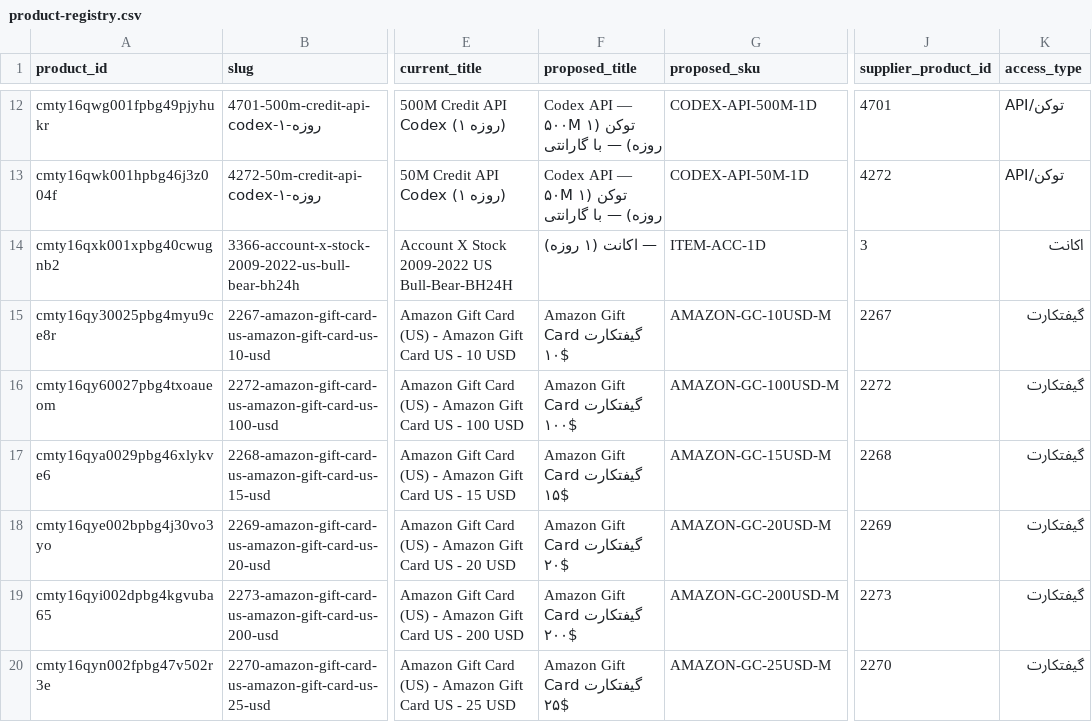
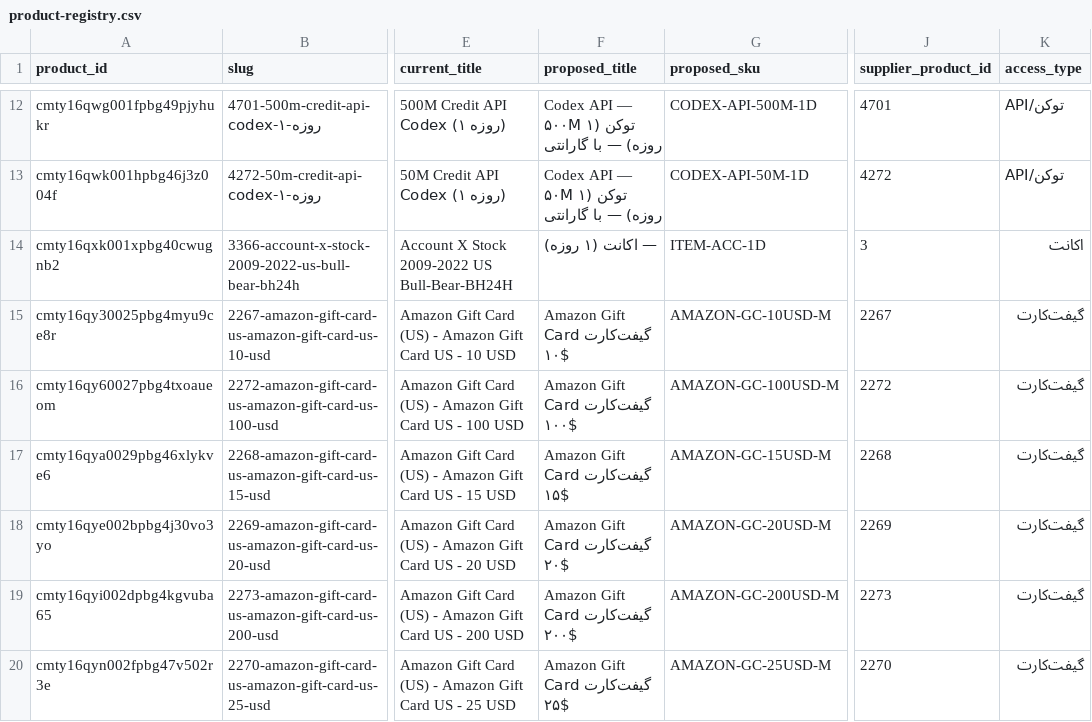
Before and after one commit to matmat1374/licenseland, a CSV file: docs/catalog-audit/product-registry.csv, drawn as a sheet; only a part is shown, gaps mark what is left out; the diff covers the shown part only; the diff names each change by its address in the sheet, - before the commit and + after, or states it on an @@ line.

```diff
--- a/docs/catalog-audit/product-registry.csv
+++ b/docs/catalog-audit/product-registry.csv
-F15 (proposed_title): Amazon Gift Card گیفتکارت ۱۰$
+F15 (proposed_title): Amazon Gift Card گیفت‌کارت ۱۰$
-K15:K20 (access_type): گیفتکارت
+K15:K20 (access_type): گیفت‌کارت
-F16 (proposed_title): Amazon Gift Card گیفتکارت ۱۰۰$
+F16 (proposed_title): Amazon Gift Card گیفت‌کارت ۱۰۰$
-F17 (proposed_title): Amazon Gift Card گیفتکارت ۱۵$
+F17 (proposed_title): Amazon Gift Card گیفت‌کارت ۱۵$
-F18 (proposed_title): Amazon Gift Card گیفتکارت ۲۰$
+F18 (proposed_title): Amazon Gift Card گیفت‌کارت ۲۰$
-F19 (proposed_title): Amazon Gift Card گیفتکارت ۲۰۰$
+F19 (proposed_title): Amazon Gift Card گیفت‌کارت ۲۰۰$
-F20 (proposed_title): Amazon Gift Card گیفتکارت ۲۵$
+F20 (proposed_title): Amazon Gift Card گیفت‌کارت ۲۵$
```
Also changed, not shown: 183 edited cells elsewhere in this file, 10 other files.
